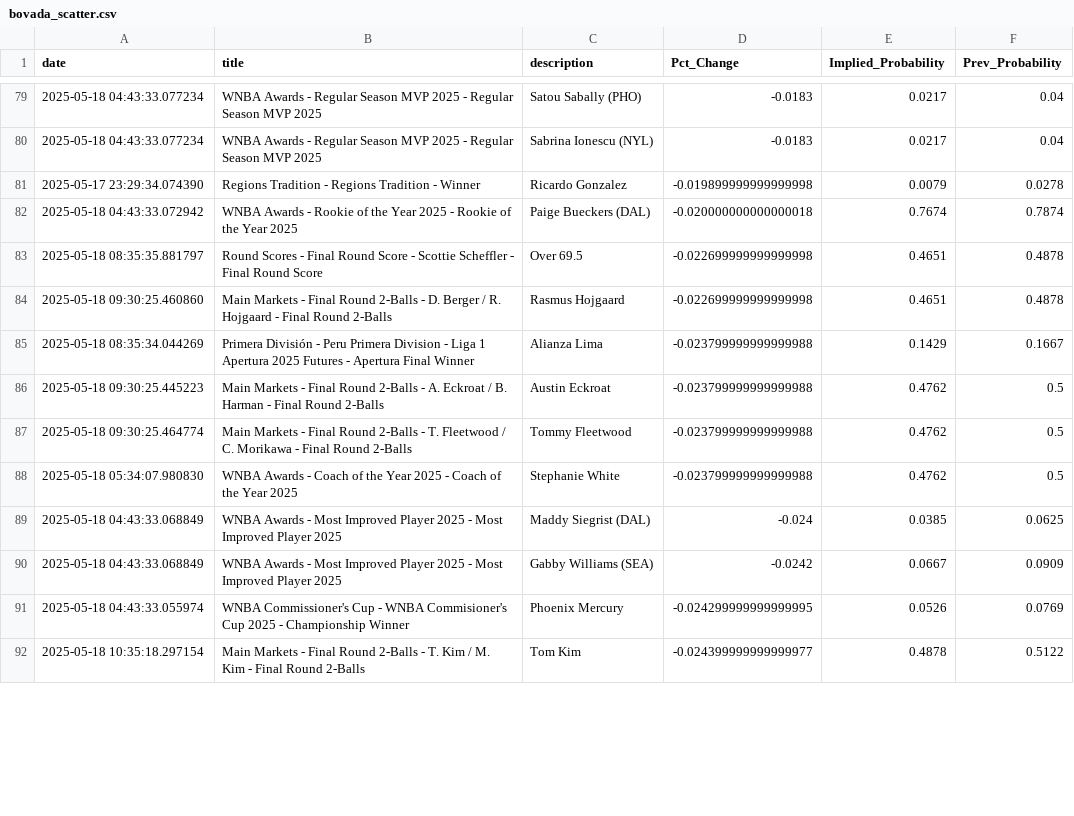
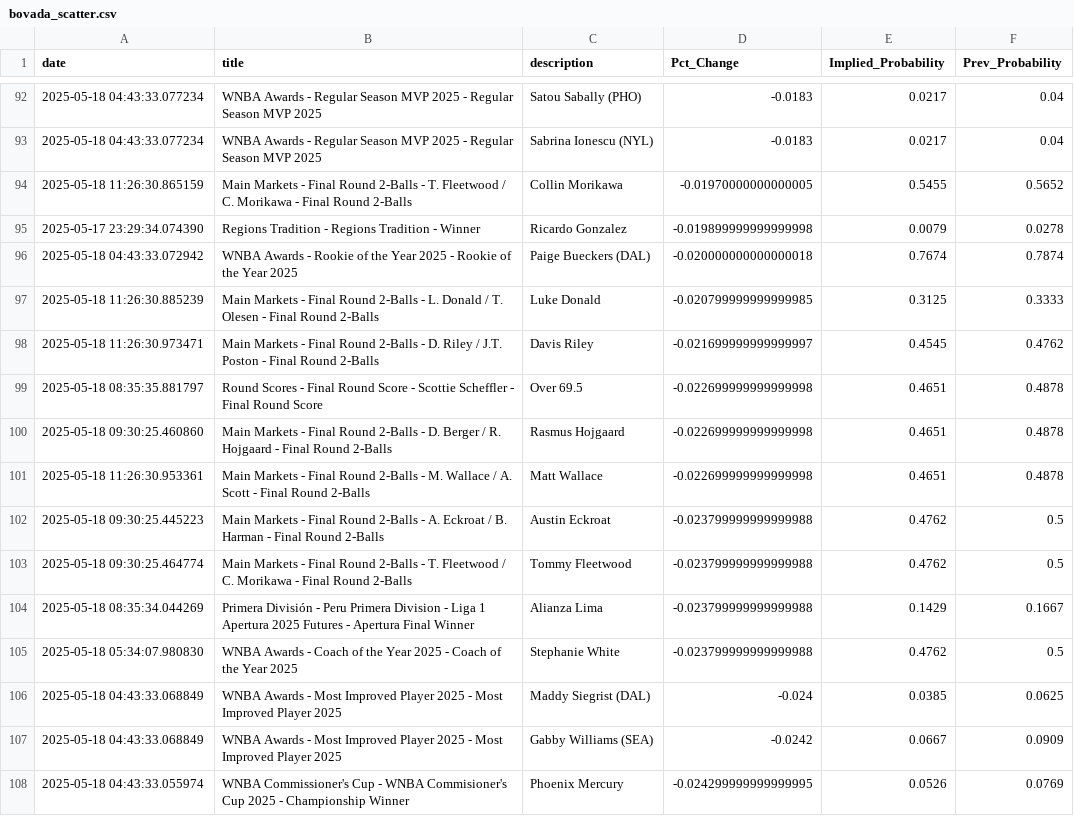
Before and after one commit to aaroncolesmith/data_bovada, a CSV file: data/bovada_scatter.csv, drawn as a sheet; only a part is shown, gaps mark what is left out; the shorter side is filled out with more unchanged rows; the diff covers the shown part only.

```diff
--- a/data/bovada_scatter.csv
+++ b/data/bovada_scatter.csv
@@ -80,9 +93,13 @@ date,title,description,Pct_Change,Implied_Probability,Prev_Probability
 2025-05-18 04:43:33.077234,WNBA Awards - Regular Season MVP 2025 - Regular Season MVP 2025,Sabrina Ionescu (NYL),-0.0183,0.0217,0.04
+2025-05-18 11:26:30.865159,Main Markets - Final Round 2-Balls - T. Fleetwood / C. Morikawa - Final Round 2-Balls,Collin Morikawa,-0.01970000000000005,0.5455,0.5652
 2025-05-17 23:29:34.074390,Regions Tradition - Regions Tradition - Winner ,Ricardo Gonzalez,-0.019899999999999998,0.0079,0.0278
 2025-05-18 04:43:33.072942,WNBA Awards - Rookie of the Year 2025 - Rookie of the Year 2025,Paige Bueckers (DAL),-0.020000000000000018,0.7674,0.7874
+2025-05-18 11:26:30.885239,Main Markets - Final Round 2-Balls - L. Donald / T. Olesen - Final Round 2-Balls,Luke Donald,-0.020799999999999985,0.3125,0.3333
+2025-05-18 11:26:30.973471,Main Markets - Final Round 2-Balls - D. Riley / J.T. Poston - Final Round 2-Balls,Davis Riley,-0.021699999999999997,0.4545,0.4762
 2025-05-18 08:35:35.881797,Round Scores - Final Round Score - Scottie Scheffler - Final Round Score,Over 69.5,-0.022699999999999998,0.4651,0.4878
 2025-05-18 09:30:25.460860,Main Markets - Final Round 2-Balls - D. Berger / R. Hojgaard - Final Round 2-Balls,Rasmus Hojgaard,-0.022699999999999998,0.4651,0.4878
-2025-05-18 08:35:34.044269,Primera División - Peru Primera Division - Liga 1 Apertura 2025 Futures - Apertura Final Winner,Alianza Lima,-0.023799999999999988,0.1429,0.1667
+2025-05-18 11:26:30.953361,Main Markets - Final Round 2-Balls - M. Wallace / A. Scott - Final Round 2-Balls,Matt Wallace,-0.022699999999999998,0.4651,0.4878
 2025-05-18 09:30:25.445223,Main Markets - Final Round 2-Balls - A. Eckroat / B. Harman - Final Round 2-Balls,Austin Eckroat,-0.023799999999999988,0.4762,0.5
 2025-05-18 09:30:25.464774,Main Markets - Final Round 2-Balls - T. Fleetwood / C. Morikawa - Final Round 2-Balls,Tommy Fleetwood,-0.023799999999999988,0.4762,0.5
+2025-05-18 08:35:34.044269,Primera División - Peru Primera Division - Liga 1 Apertura 2025 Futures - Apertura Final Winner,Alianza Lima,-0.023799999999999988,0.1429,0.1667
 2025-05-18 05:34:07.980830,WNBA Awards - Coach of the Year 2025 - Coach of the Year 2025,Stephanie White,-0.023799999999999988,0.4762,0.5
```
Also changed, not shown: 17 added rows and 11 moved rows elsewhere in this file, 1 other file.
